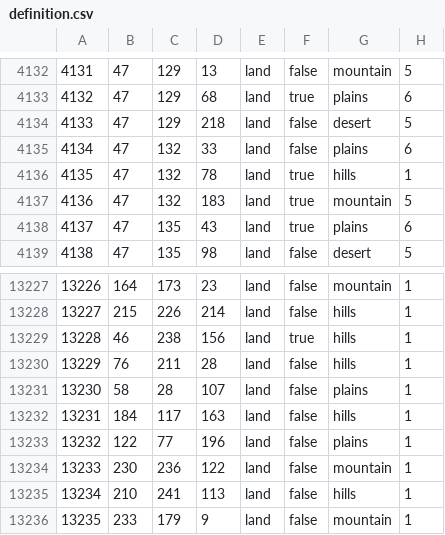
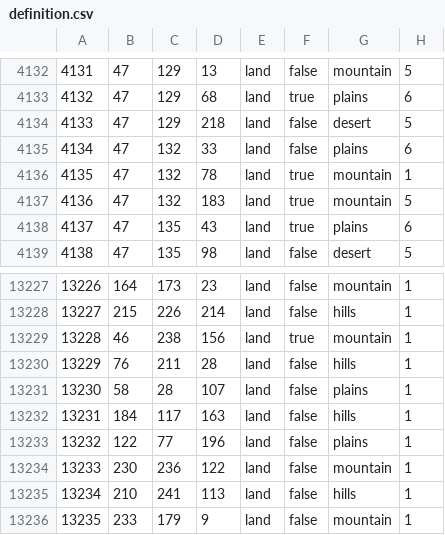
Before and after one commit to Johansens/JFU_testing, a CSV file: map/definition.csv, drawn as a sheet; only a part is shown, gaps mark what is left out.

Commit message:
gib fix

```diff
--- a/map/definition.csv
+++ b/map/definition.csv
@@ -4135,3 +4135,3 @@
 4134;47;132;33;land;false;plains;6
-4135;47;132;78;land;true;hills;1
+4135;47;132;78;land;true;mountain;1
 4136;47;132;183;land;true;mountain;5
@@ -13228,3 +13228,3 @@
 13227;215;226;214;land;false;hills;1
-13228;46;238;156;land;true;hills;1
+13228;46;238;156;land;true;mountain;1
 13229;76;211;28;land;false;hills;1
```
